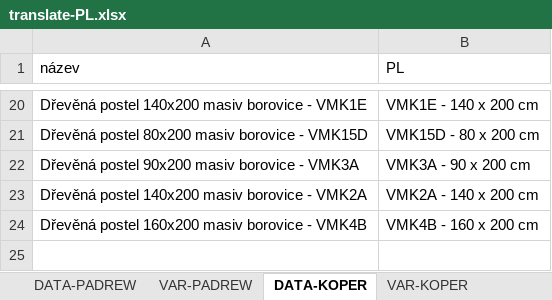
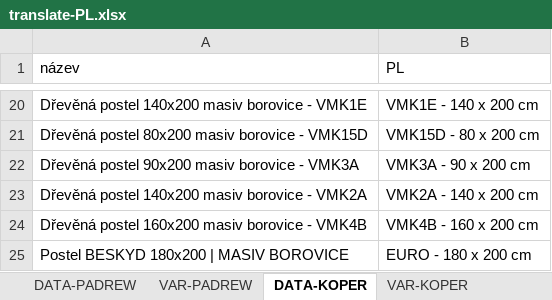
Before and after one commit to xaxamagyar/padrew-objednavka, an Excel workbook: translate-PL.xlsx, sheet DATA-KOPER, drawn as a sheet; only a part is shown, gaps mark what is left out; values as stored, in another font and other column widths than the file's, no borders; the diff names each change by its address in the sheet, - before the commit and + after, or states it on an @@ line.

Commit message:
Automatická aktualizace překladové databáze z webové aplikace

```diff
--- a/translate-PL.xlsx (sheet DATA-KOPER)
+++ b/translate-PL.xlsx (sheet DATA-KOPER)
+row 25: Postel BESKYD 180x200 | MASIV BOROVICE | EURO - 180 x 200 cm
```
